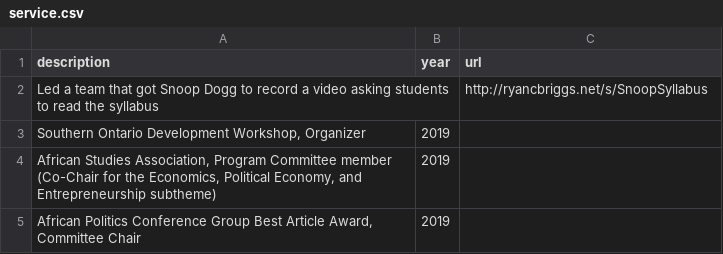
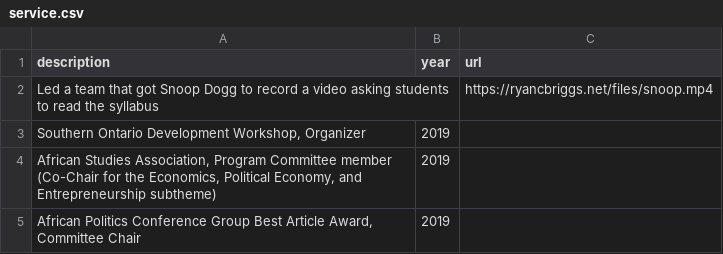
Before and after one commit to ryancbriggs/ryancbriggs.net, a CSV file: cv/data/service.csv, drawn as a sheet.

Commit message:
fixed snoop video

```diff
--- a/cv/data/service.csv
+++ b/cv/data/service.csv
@@ -1,3 +1,3 @@
 description,year,url
-Led a team that got Snoop Dogg to record a video asking students to read the syllabus,,http://ryancbriggs.net/s/SnoopSyllabus
+Led a team that got Snoop Dogg to record a video asking students to read the syllabus,,https://ryancbriggs.net/files/snoop.mp4
 "Southern Ontario Development Workshop, Organizer",2019,
```
Also changed, not shown: 2 other files.
